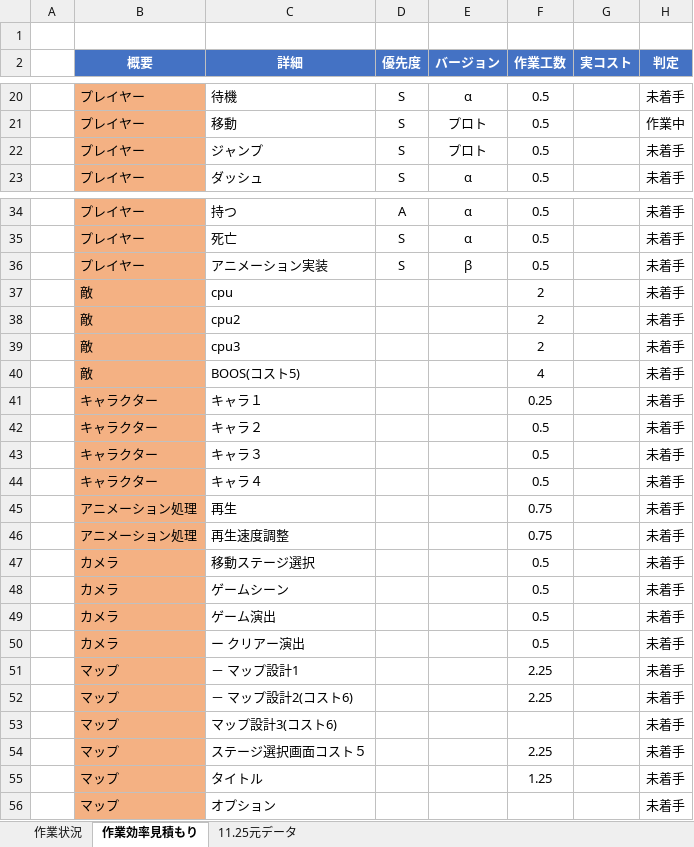
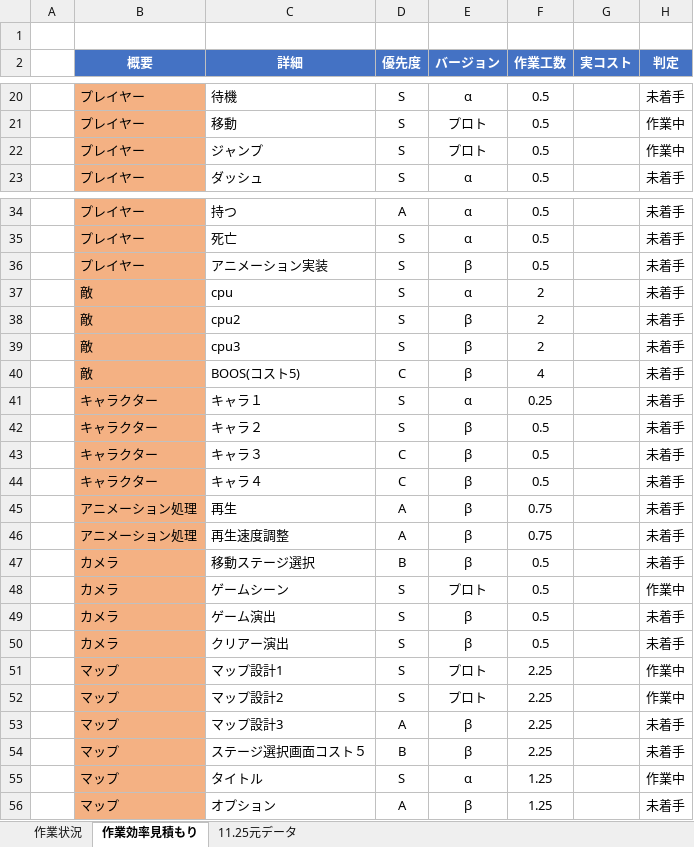
Before and after one commit to kiryo06/GameKiryo3, an Excel workbook: 課題11月1から開始/喜遼_進捗コスト表.xlsx, sheet 作業効率見積もり, drawn as a sheet; only a part is shown, gaps mark what is left out; values as stored, in another font and other column widths than the file's, no borders; conditional formats not drawn; removed rows and columns are numbered as before the commit, all else as after; the diff covers the shown part only; the diff names each change by its address in the sheet, - before the commit and + after, or states it on an @@ line.

```diff
--- a/課題11月1から開始/喜遼_進捗コスト表.xlsx (sheet 作業効率見積もり)
+++ b/課題11月1から開始/喜遼_進捗コスト表.xlsx (sheet 作業効率見積もり)
-H22 (判定): 未着手
+H22 (判定): 作業中
-D37:D39 (優先度): (empty)
+D37:D39 (優先度): S
-E37 (バージョン): (empty)
+E37 (バージョン): α
-E38:E40 (バージョン): (empty)
+E38:E40 (バージョン): β
-D40 (優先度): (empty)
+D40 (優先度): C
-D41:D42 (優先度): (empty)
+D41:D42 (優先度): S
-E41 (バージョン): (empty)
+E41 (バージョン): α
-E42:E47 (バージョン): (empty)
+E42:E47 (バージョン): β
-D43:D44 (優先度): (empty)
+D43:D44 (優先度): C
-D45:D46 (優先度): (empty)
+D45:D46 (優先度): A
-D47 (優先度): (empty)
+D47 (優先度): B
-D48:D50 (優先度): (empty)
+D48:D50 (優先度): S
-E48 (バージョン): (empty)
+E48 (バージョン): プロト
-H48 (判定): 未着手
+H48 (判定): 作業中
-E49:E50 (バージョン): (empty)
+E49:E50 (バージョン): β
-C50 (詳細): ー クリアー演出
+C50 (詳細): クリアー演出
+row 51:  | マップ | マップ設計1 | S | プロト | 2.25 |  | 作業中
+row 52:  | マップ | マップ設計2 | S | プロト | 2.25 |  | 作業中
-C53 (詳細): － マップ設計1
+C53 (詳細): マップ設計3
-D53 (優先度): (empty)
+D53 (優先度): A
-E53 (バージョン): (empty)
+E53 (バージョン): β
-row 52:  | マップ | － マップ設計2(コスト6) |  |  | 2.25 |  | 未着手
-row 53:  | マップ | マップ設計3(コスト6) |  |  |  |  | 未着手
-D54 (優先度): (empty)
+D54 (優先度): B
-E54 (バージョン): (empty)
+E54 (バージョン): β
-D55 (優先度): (empty)
+D55 (優先度): S
-E55 (バージョン): (empty)
+E55 (バージョン): α
-H55 (判定): 未着手
+H55 (判定): 作業中
-D56 (優先度): (empty)
+D56 (優先度): A
-E56 (バージョン): (empty)
+E56 (バージョン): β
-F56 (作業工数): (empty)
+F56 (作業工数): 1.25
```
Also changed, not shown: 2 added rows, 2 removed rows and 51 edited cells elsewhere in this sheet, sheet 作業状況, sheet 11.25元データ, 3 other files.
